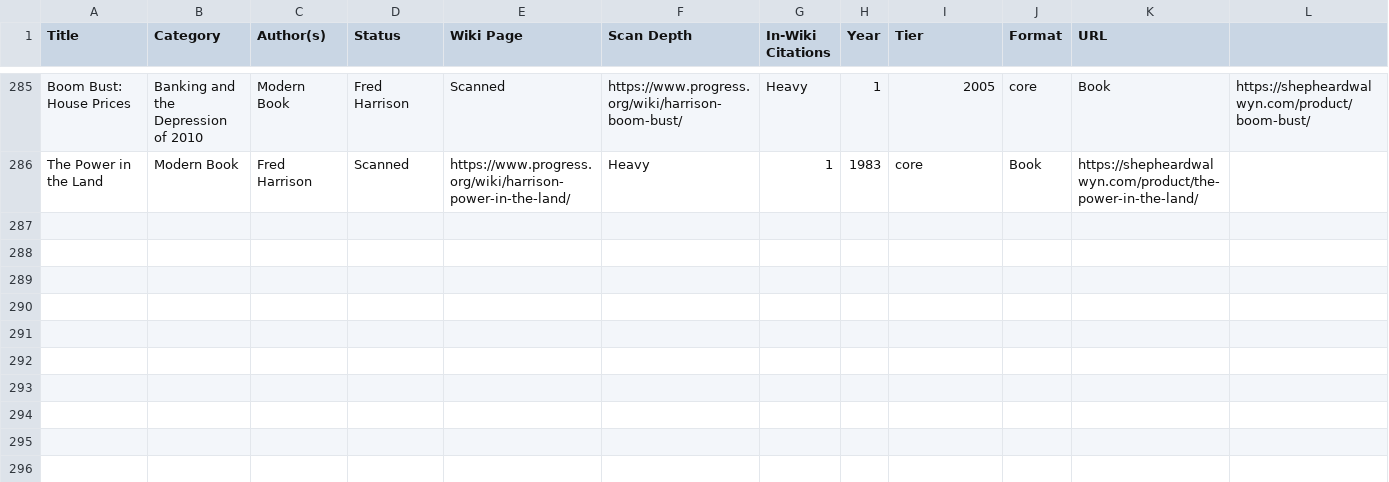
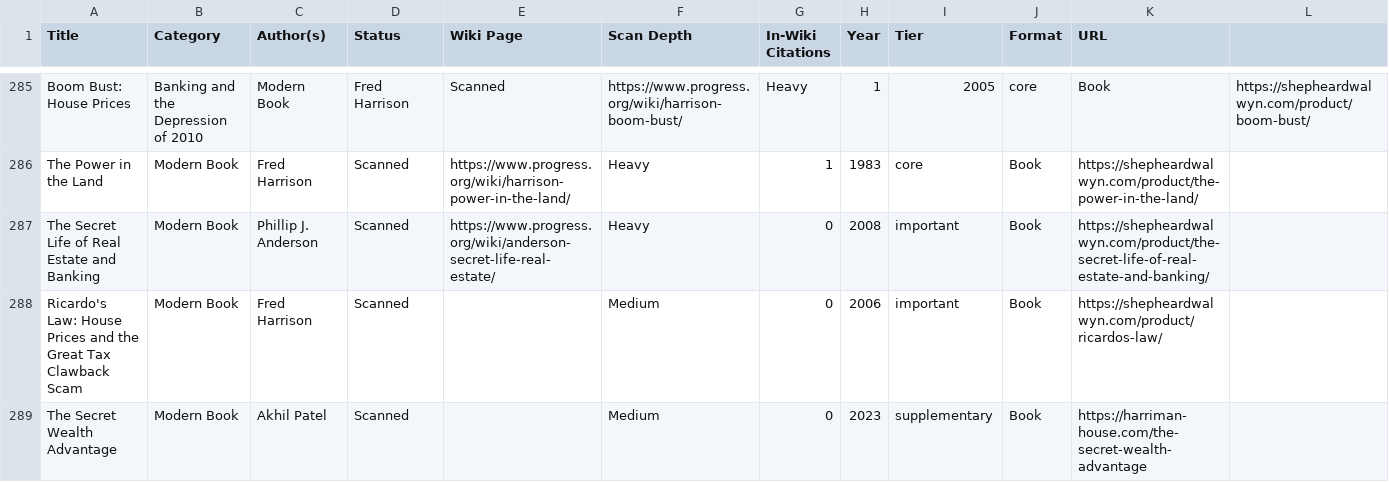
Before and after one commit to floydmari/georgism-wiki, a CSV file: sources/registry.csv, drawn as a sheet; only a part is shown, gaps mark what is left out; the diff names each change by its address in the sheet, - before the commit and + after, or states it on an @@ line.

Commit message:
content: Anderson Secret Life of Real Estate book scan + research page (CITE tier:T2 by:hermes)

```diff
--- a/sources/registry.csv
+++ b/sources/registry.csv
+row 287: The Secret Life of Real Estate and Banking | Modern Book | Phillip J. Anderson | Scanned | https://www.progress.org/wiki/anderson-secret-life-real-estate/ | Heavy | 0 | 2008 | important | Book | https://shepheardwalwyn.com/product/the-secret-life-of-real-estate-and-banking/
+row 288: Ricardo's Law: House Prices and the Great Tax Clawback Scam | Modern Book | Fred Harrison | Scanned |  | Medium | 0 | 2006 | important | Book | https://shepheardwalwyn.com/product/ricardos-law/
+row 289: The Secret Wealth Advantage | Modern Book | Akhil Patel | Scanned |  | Medium | 0 | 2023 | supplementary | Book | https://harriman-house.com/the-secret-wealth-advantage
```
Also changed, not shown: 2 other files.
